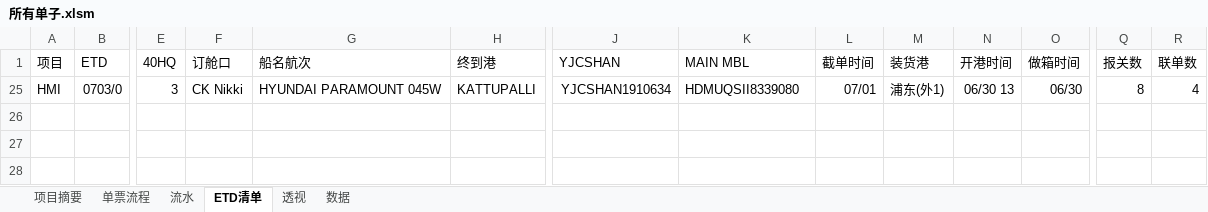
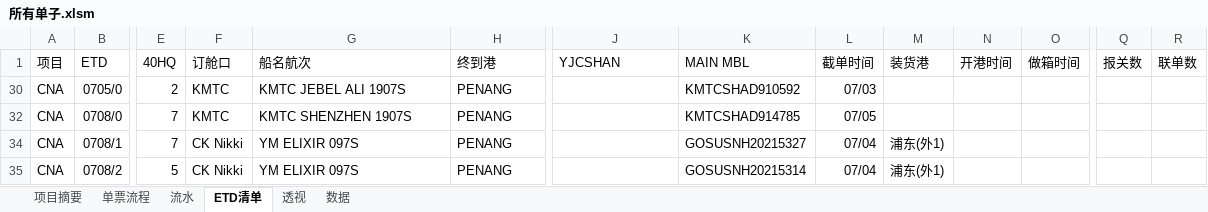
Before and after one commit to ColorfullyZhang/rang, an Excel workbook: yjc/所有单子.xlsm, sheet ETD清单, drawn as a sheet; only a part is shown, gaps mark what is left out; values as stored, in another font and other column widths than the file's, no borders; conditional formats and table styles not drawn; removed rows and columns are numbered as before the commit, all else as after; rows hold the shown columns only; the diff names each change by its address in the sheet, - before the commit and + after, or states it on an @@ line.

```diff
--- a/yjc/所有单子.xlsm (sheet ETD清单)
+++ b/yjc/所有单子.xlsm (sheet ETD清单)
@@ row 25 hidden: HMI | 0703/0 | 3 | CK Nikki | HYUNDAI PARAMOUNT 045W | KATTUPALLI | YJCSHAN1910634 | HDMUQSII8339080 | 07/01 | 浦东(外1) | 06/30 13 | 06/30 | 8 | 4 @@
@@ row 30 unhidden: CNA | 0705/0 | 2 | KMTC | KMTC JEBEL ALI 1907S | PENANG |  | KMTCSHAD910592 | 07/03 @@
@@ row 32 unhidden: CNA | 0708/0 | 7 | KMTC | KMTC SHENZHEN 1907S | PENANG |  | KMTCSHAD914785 | 07/05 @@
+row 34: CNA | 0708/1 | 7 | CK Nikki | YM ELIXIR 097S | PENANG |  | GOSUSNH20215327 | 07/04 | 浦东(外1)
+row 35: CNA | 0708/2 | 5 | CK Nikki | YM ELIXIR 097S | PENANG |  | GOSUSNH20215314 | 07/04 | 浦东(外1)
```
Also changed, not shown: sheet 单票流程, sheet 透视, sheet 流水, sheet 数据, hidden cells.
